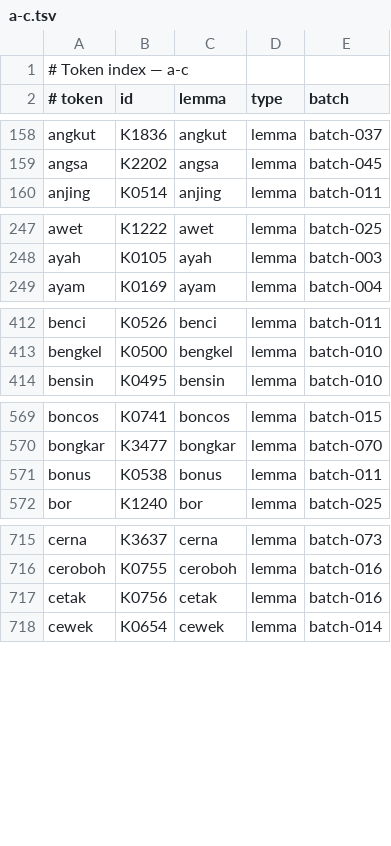
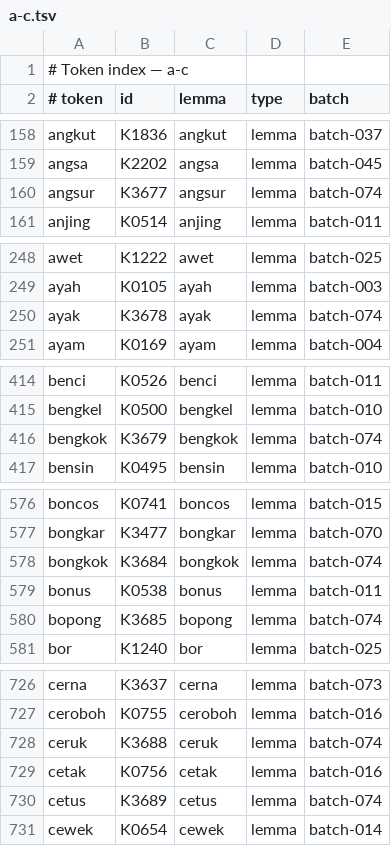
Before and after one commit to semoliginon-ops/Lexara-Chatbot, a TSV file: data/kamus/index/a-c.tsv, drawn as a sheet; only a part is shown, gaps mark what is left out; the diff covers the shown part only; the diff names each change by its address in the sheet, - before the commit and + after, or states it on an @@ line.

Commit message:
Update dictionary index for batch 074

```diff
--- a/data/kamus/index/a-c.tsv
+++ b/data/kamus/index/a-c.tsv
+row 160: angsur | K3677 | angsur | lemma | batch-074
+row 250: ayak | K3678 | ayak | lemma | batch-074
+row 416: bengkok | K3679 | bengkok | lemma | batch-074
+row 578: bongkok | K3684 | bongkok | lemma | batch-074
+row 580: bopong | K3685 | bopong | lemma | batch-074
+row 728: ceruk | K3688 | ceruk | lemma | batch-074
+row 730: cetus | K3689 | cetus | lemma | batch-074
```
Also changed, not shown: 8 added rows elsewhere in this file.
